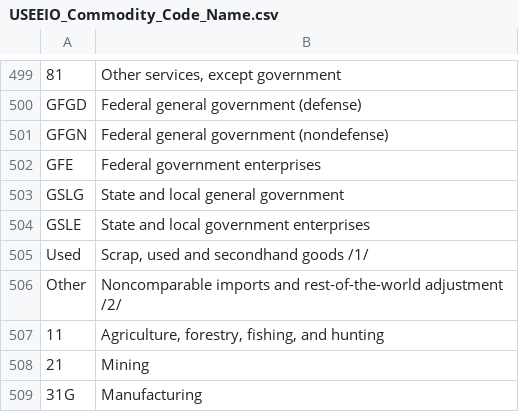
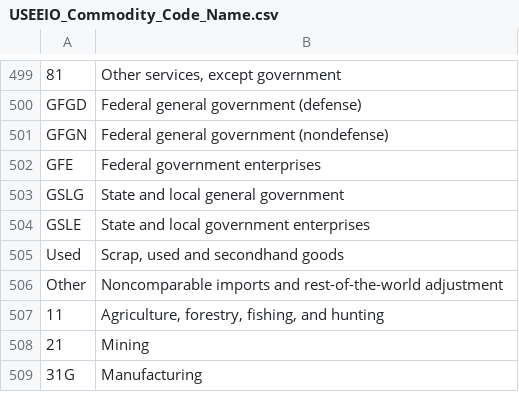
Before and after one commit to USEPA/useeior, a CSV file: inst/extdata/USEEIO_Commodity_Code_Name.csv, drawn as a sheet; only a part is shown, gaps mark what is left out.

Commit message:
Delete /1/ and /2/ in USEEIO_Commodity_Code_Name

```diff
--- a/inst/extdata/USEEIO_Commodity_Code_Name.csv
+++ b/inst/extdata/USEEIO_Commodity_Code_Name.csv
@@ -504,4 +504,4 @@ GSLG,State and local general government
 GSLE,State and local government enterprises
-Used,"Scrap, used and secondhand goods /1/"
-Other,Noncomparable imports and rest-of-the-world adjustment /2/
+Used,"Scrap, used and secondhand goods"
+Other,Noncomparable imports and rest-of-the-world adjustment
 11,"Agriculture, forestry, fishing, and hunting"
```
